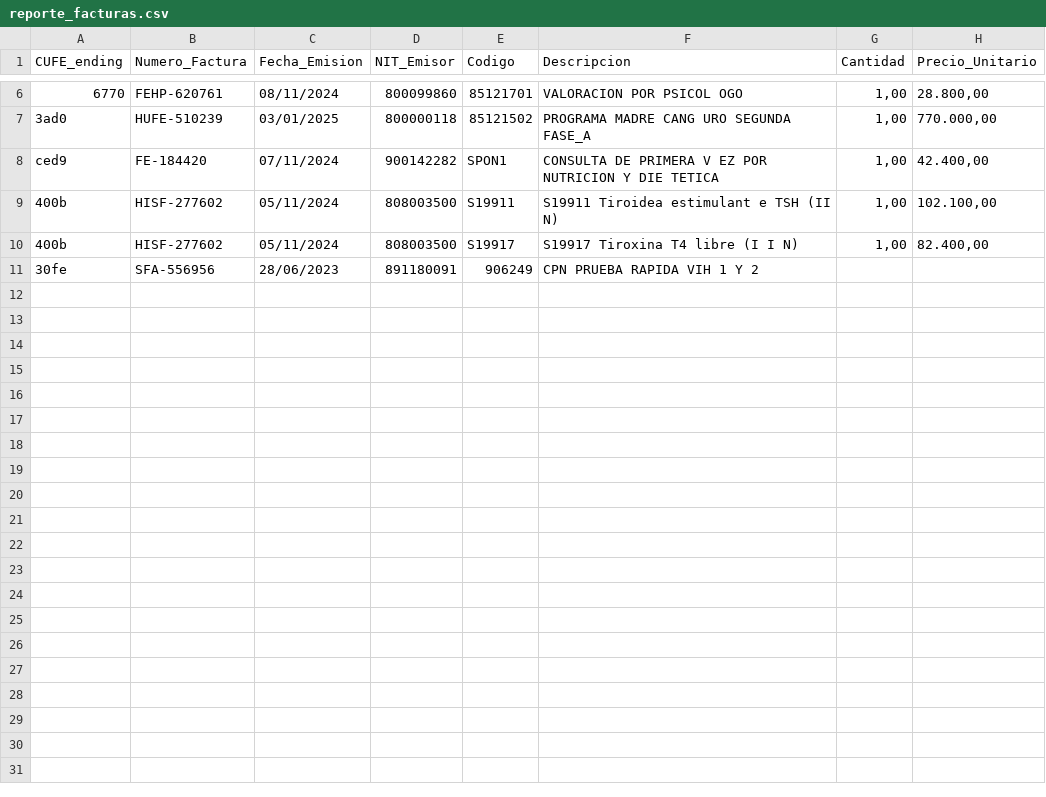
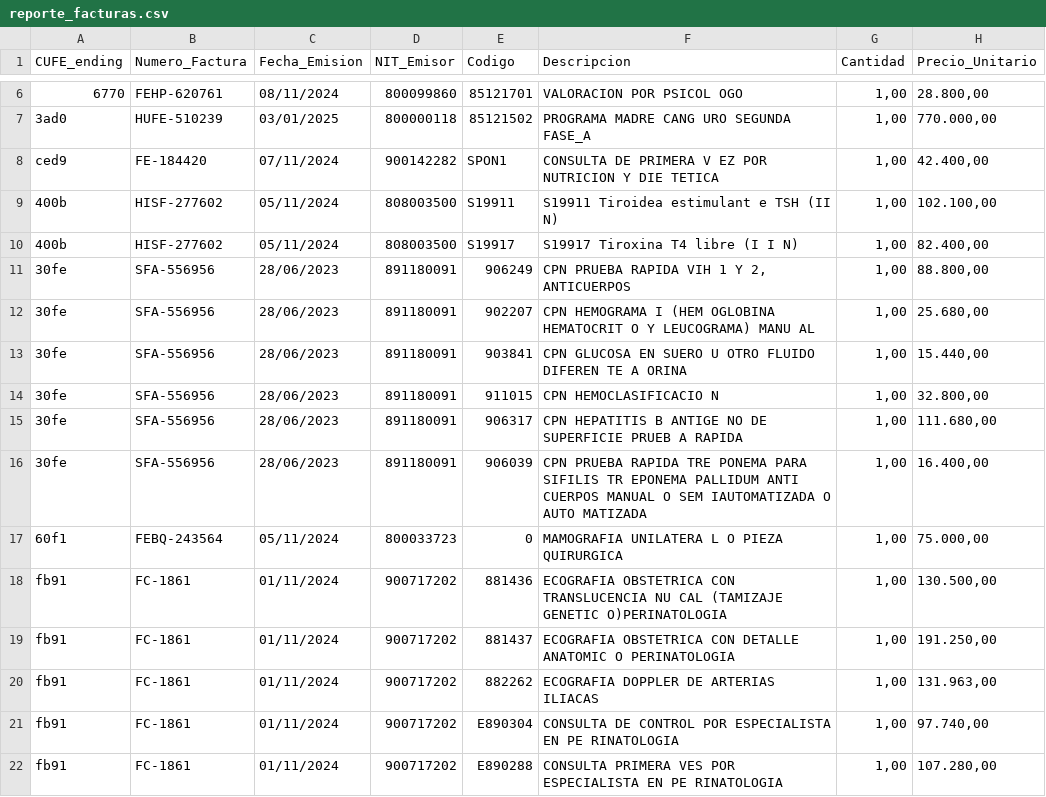
Before and after one commit to dsarmientovs98/RPA-DescargaExtraccionFacturasElectronicasDIAN, a CSV file: data/output/reporte_facturas.csv, drawn as a sheet; only a part is shown, gaps mark what is left out.

Commit message:
Init Commit
Agrega instrucciones para descargar facturas con Playwright y 2Captcha y extraer sus datos a CSV. Actualiza las dependencias y reglas de .gitignore, e incluye PDFs de ejemplo y datos extraídos.

```diff
--- a/data/output/reporte_facturas.csv
+++ b/data/output/reporte_facturas.csv
@@ -10,2 +10,13 @@ ced9,FE-184420,07/11/2024,900142282,SPON1,CONSULTA DE PRIMERA V EZ POR NUTRICION
 400b,HISF-277602,05/11/2024,808003500,S19917,S19917 Tiroxina T4 libre (I I N),"1,00","82.400,00"
-30fe,SFA-556956,28/06/2023,891180091,906249,"CPN PRUEBA RAPIDA VIH 1 Y 2
+30fe,SFA-556956,28/06/2023,891180091,906249,"CPN PRUEBA RAPIDA VIH 1 Y 2, ANTICUERPOS","1,00","88.800,00"
+30fe,SFA-556956,28/06/2023,891180091,902207,CPN HEMOGRAMA I (HEM OGLOBINA HEMATOCRIT O Y LEUCOGRAMA) MANU AL,"1,00","25.680,00"
+30fe,SFA-556956,28/06/2023,891180091,903841,CPN GLUCOSA EN SUERO U OTRO FLUIDO DIFEREN TE A ORINA,"1,00","15.440,00"
+30fe,SFA-556956,28/06/2023,891180091,911015,CPN HEMOCLASIFICACIO N,"1,00","32.800,00"
+30fe,SFA-556956,28/06/2023,891180091,906317,CPN HEPATITIS B ANTIGE NO DE SUPERFICIE PRUEB A RAPIDA,"1,00","111.680,00"
+30fe,SFA-556956,28/06/2023,891180091,906039,CPN PRUEBA RAPIDA TRE PONEMA PARA SIFILIS TR EPONEMA PALLIDUM ANTI CUERPOS MANUAL O SEM IAUTOMATIZADA O AUTO MATIZADA,"1,00","16.400,00"
+60f1,FEBQ-243564,05/11/2024,800033723,0,MAMOGRAFIA UNILATERA L O PIEZA QUIRURGICA,"1,00","75.000,00"
+fb91,FC-1861,01/11/2024,900717202,881436,ECOGRAFIA OBSTETRICA CON TRANSLUCENCIA NU CAL (TAMIZAJE GENETIC O)PERINATOLOGIA,"1,00","130.500,00"
+fb91,FC-1861,01/11/2024,900717202,881437,ECOGRAFIA OBSTETRICA CON DETALLE ANATOMIC O PERINATOLOGIA,"1,00","191.250,00"
+fb91,FC-1861,01/11/2024,900717202,882262,ECOGRAFIA DOPPLER DE ARTERIAS ILIACAS,"1,00","131.963,00"
+fb91,FC-1861,01/11/2024,900717202,E890304,CONSULTA DE CONTROL POR ESPECIALISTA EN PE RINATOLOGIA,"1,00","97.740,00"
+fb91,FC-1861,01/11/2024,900717202,E890288,CONSULTA PRIMERA VES POR ESPECIALISTA EN PE RINATOLOGIA,"1,00","107.280,00"
```
Also changed, not shown: 5 other files.
